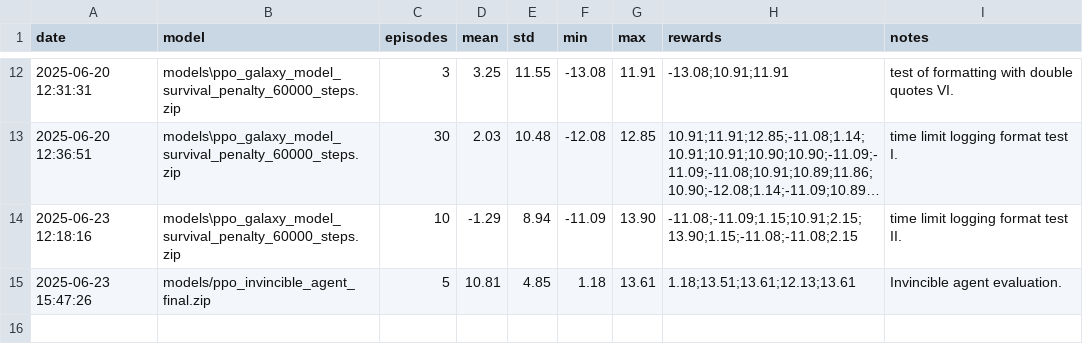
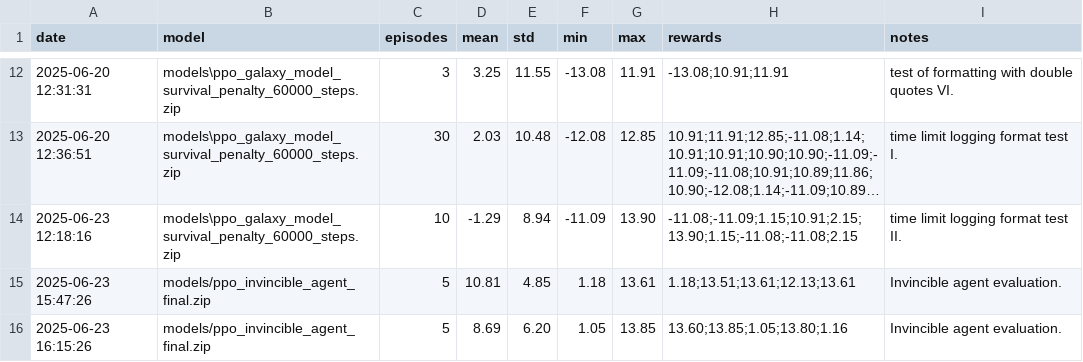
Before and after one commit to nicurrego/Galaxy_arena, a CSV file: logs/experiment_results.csv, drawn as a sheet; only a part is shown, gaps mark what is left out; long unchanged cells end in ….

Commit message:
docs(logs): notes on the invincible agent evaluation

```diff
--- a/logs/experiment_results.csv
+++ b/logs/experiment_results.csv
@@ -15 +15,2 @@ date,model,episodes,mean,std,min,max,rewards,notes
 "2025-06-23 15:47:26","models/ppo_invincible_agent_final.zip","5","10.81","4.85","1.18","13.61","1.18;13.51;13.61;12.13;13.61","Invincible agent evaluation."
+"2025-06-23 16:15:26","models/ppo_invincible_agent_final.zip","5","8.69","6.20","1.05","13.85","13.60;13.85;1.05;13.80;1.16","Invincible agent evaluation."
```
Also changed, not shown: 1 other file.
